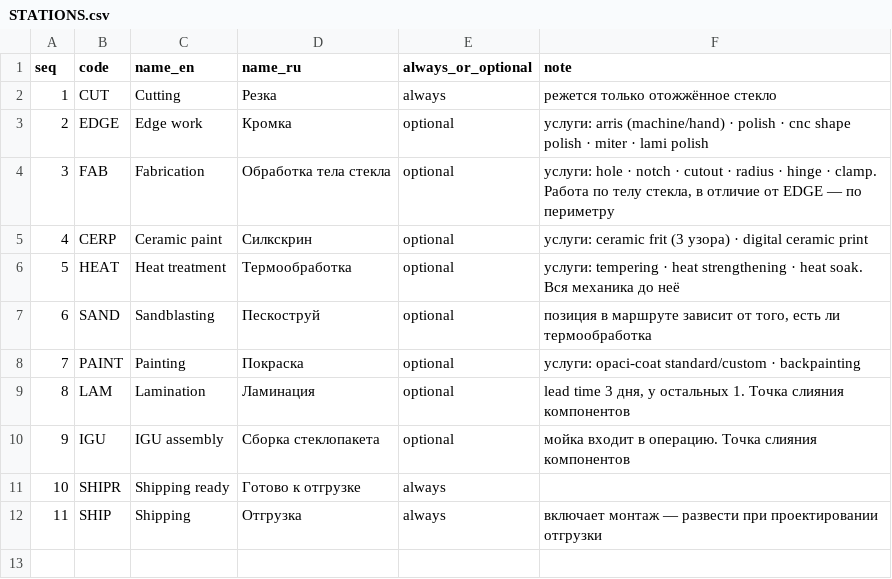
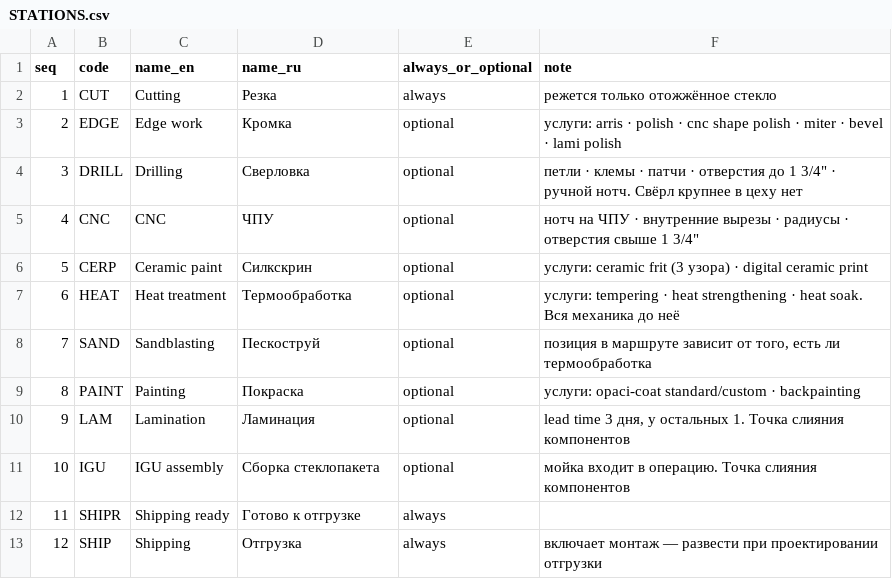
Before and after one commit to MaksymPrudnikov/ERP, a CSV file: templates/STATIONS.csv, drawn as a sheet; removed rows and columns are numbered as before the commit, all else as after; the diff names each change by its address in the sheet, - before the commit and + after, or states it on an @@ line.

```diff
--- a/templates/STATIONS.csv
+++ b/templates/STATIONS.csv
-F3 (note): услуги: arris (machine/hand) · polish · cnc shape polish · miter · lami…
+F3 (note): услуги: arris · polish · cnc shape polish · miter · bevel · lami…
-row 4: 3 | FAB | Fabrication | Обработка тела стекла | optional | услуги: hole · notch · cutout · radius · hinge · clamp. Работа по телу стекла, в отличие от EDGE — по периметру
+row 4: 3 | DRILL | Drilling | Сверловка | optional | петли · клемы · патчи · отверстия до 1 3/4" · ручной нотч. Свёрл крупнее в цеху нет
+row 5: 4 | CNC | CNC | ЧПУ | optional | нотч на ЧПУ · внутренние вырезы · радиусы · отверстия свыше 1 3/4"
@@ column A (seq) renumbered from row 6 down @@
```
Also changed, not shown: 28 other files.
